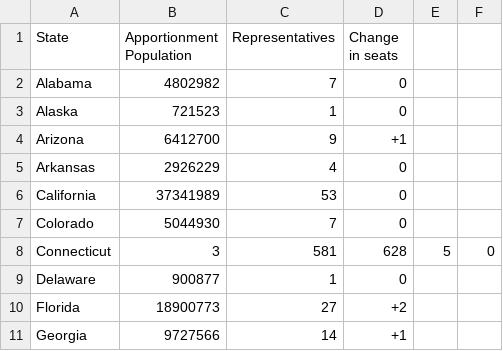
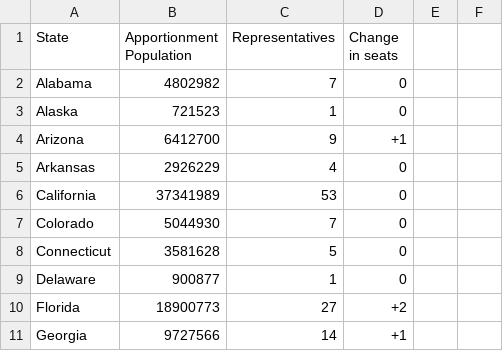
Before and after one commit to sriramkswamy/cgp-grey-electoral-college, a CSV file: data/census-apportionment.csv, drawn as a sheet; only a part is shown.

Commit message:
Update roadmap and fix an error in the data

```diff
--- a/data/census-apportionment.csv
+++ b/data/census-apportionment.csv
@@ -7,3 +7,3 @@ California,37341989,53,0
 Colorado,5044930,7,0
-Connecticut,3,581,628,5,0
+Connecticut,3581628,5,0
 Delaware,900877,1,0
```
Also changed, not shown: 1 other file.
